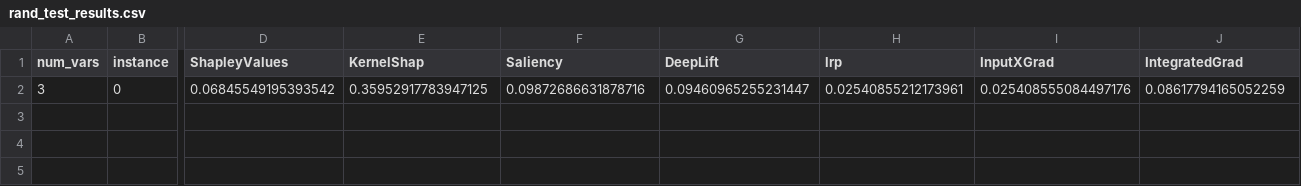
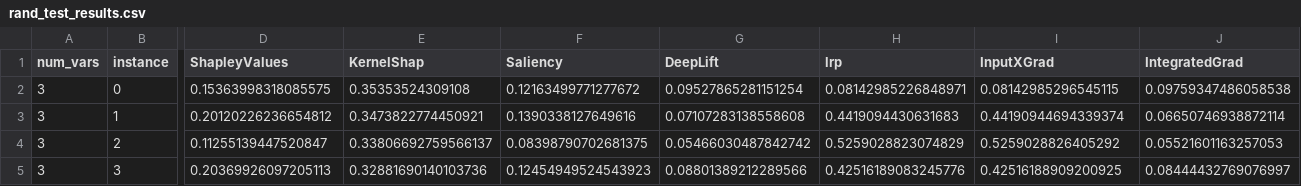
Before and after one commit to stav-af/xai_framework, a CSV file: rand_test_results.csv, drawn as a sheet; only a part is shown, gaps mark what is left out; rows hold the shown columns only; the diff names each change by its address in the sheet, - before the commit and + after, or states it on an @@ line.

Commit message:
Test-ready

```diff
--- a/rand_test_results.csv
+++ b/rand_test_results.csv
-D2 (ShapleyValues): 0.06845549195393542
+D2 (ShapleyValues): 0.15363998318085575
-E2 (KernelShap): 0.35952917783947125
+E2 (KernelShap): 0.35353524309108
-F2 (Saliency): 0.09872686631878716
+F2 (Saliency): 0.12163499771277672
-G2 (DeepLift): 0.09460965255231447
+G2 (DeepLift): 0.09527865281151254
-H2 (lrp): 0.02540855212173961
+H2 (lrp): 0.08142985226848971
-I2 (InputXGrad): 0.025408555084497176
+I2 (InputXGrad): 0.08142985296545115
-J2 (IntegratedGrad): 0.08617794165052259
+J2 (IntegratedGrad): 0.09759347486058538
+row 3: 3 | 1 | 0.20120226236654812 | 0.3473822774450921 | 0.1390338127649616 | 0.07107283138558608 | 0.4419094430631683 | 0.44190944694339374 | 0.06650746938872114
+row 4: 3 | 2 | 0.11255139447520847 | 0.33806692759566137 | 0.08398790702681375 | 0.05466030487842742 | 0.5259028823074829 | 0.5259028826405292 | 0.05521601163257053
+row 5: 3 | 3 | 0.20369926097205113 | 0.32881690140103736 | 0.12454949524543923 | 0.08801389212289566 | 0.42516189083245776 | 0.42516188909200925 | 0.08444432769076997
```
Also changed, not shown: 3 other files.
